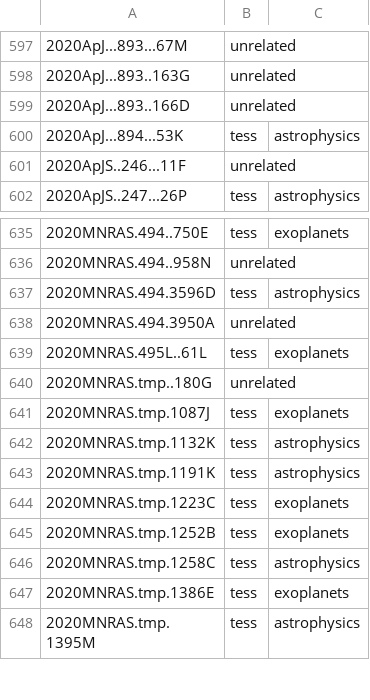
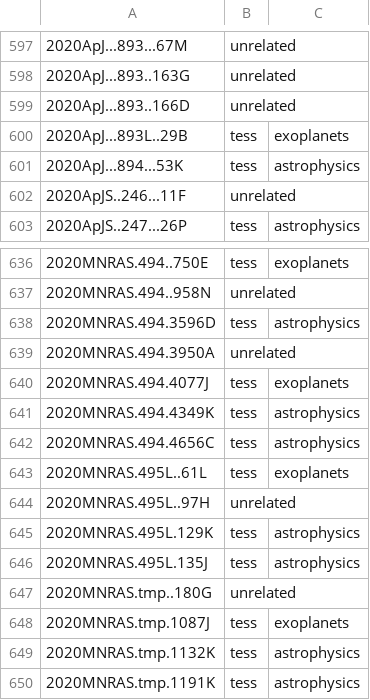
Before and after one commit to tessgi/tpub, a CSV file: data/tpub-export.csv, drawn as a sheet; only a part is shown, gaps mark what is left out; the shorter side is filled out with more unchanged rows.

```diff
--- a/data/tpub-export.csv
+++ b/data/tpub-export.csv
@@ -599,2 +599,3 @@
 2020ApJ...893..166D,unrelated,
+2020ApJ...893L..29B,tess,exoplanets
 2020ApJ...894...53K,tess,astrophysics
@@ -638,3 +639,9 @@
 2020MNRAS.494.3950A,unrelated,
+2020MNRAS.494.4077J,tess,exoplanets
+2020MNRAS.494.4349K,tess,astrophysics
+2020MNRAS.494.4656C,tess,astrophysics
 2020MNRAS.495L..61L,tess,exoplanets
+2020MNRAS.495L..97H,unrelated,
+2020MNRAS.495L.129K,tess,astrophysics
+2020MNRAS.495L.135J,tess,astrophysics
 2020MNRAS.tmp..180G,unrelated,
```
Also changed, not shown: 1 other file.
